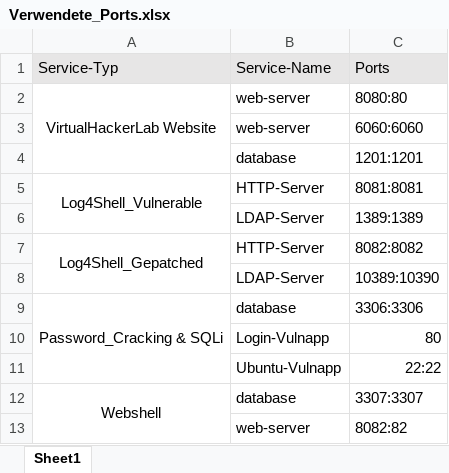
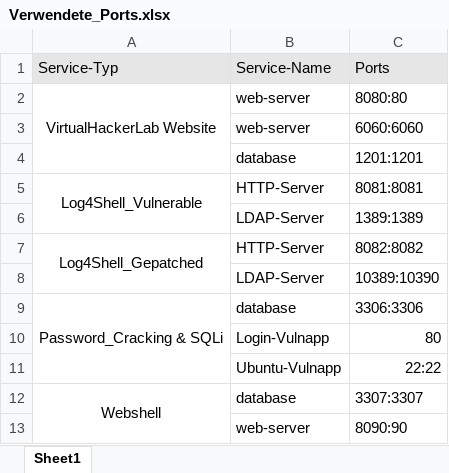
Before and after one commit to M4XIM117/VirtualHackerLab, an Excel workbook: Verwendete_Ports.xlsx, sheet Sheet1, drawn as a sheet; values as stored, in another font and other column widths than the file's, no borders; the diff names each change by its address in the sheet, - before the commit and + after, or states it on an @@ line.

Commit message:
Neue Version Log4Shell & Port Änderungen

```diff
--- a/Verwendete_Ports.xlsx (sheet Sheet1)
+++ b/Verwendete_Ports.xlsx (sheet Sheet1)
-C13: 8082:82
+C13: 8090:90
```
Also changed, not shown: 23 other files.
